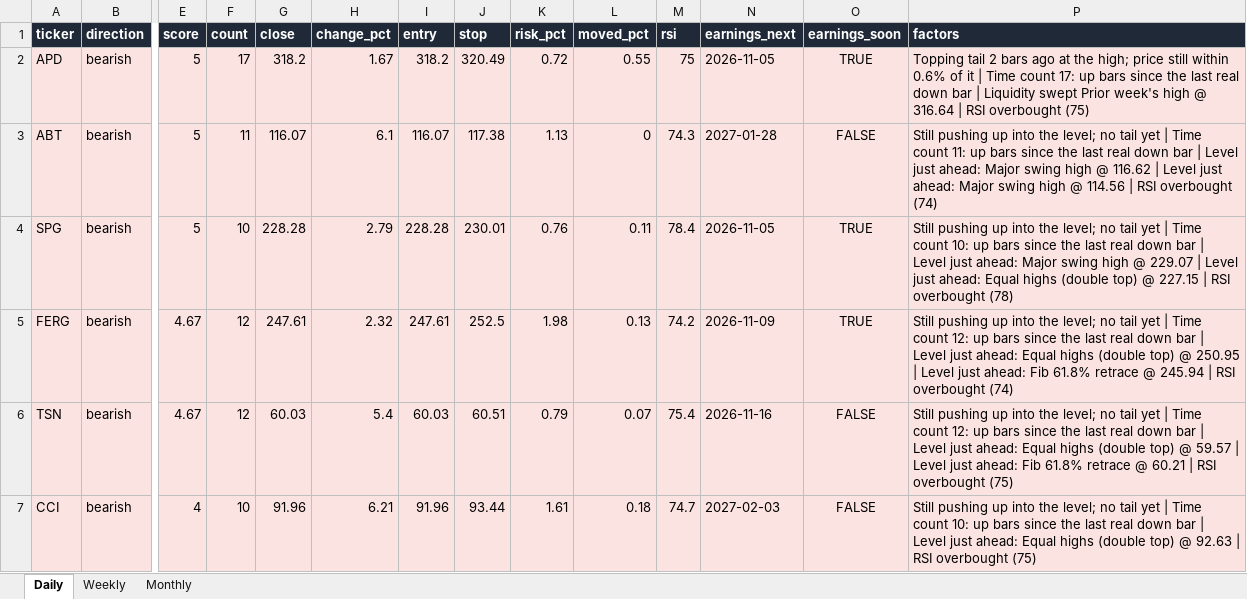
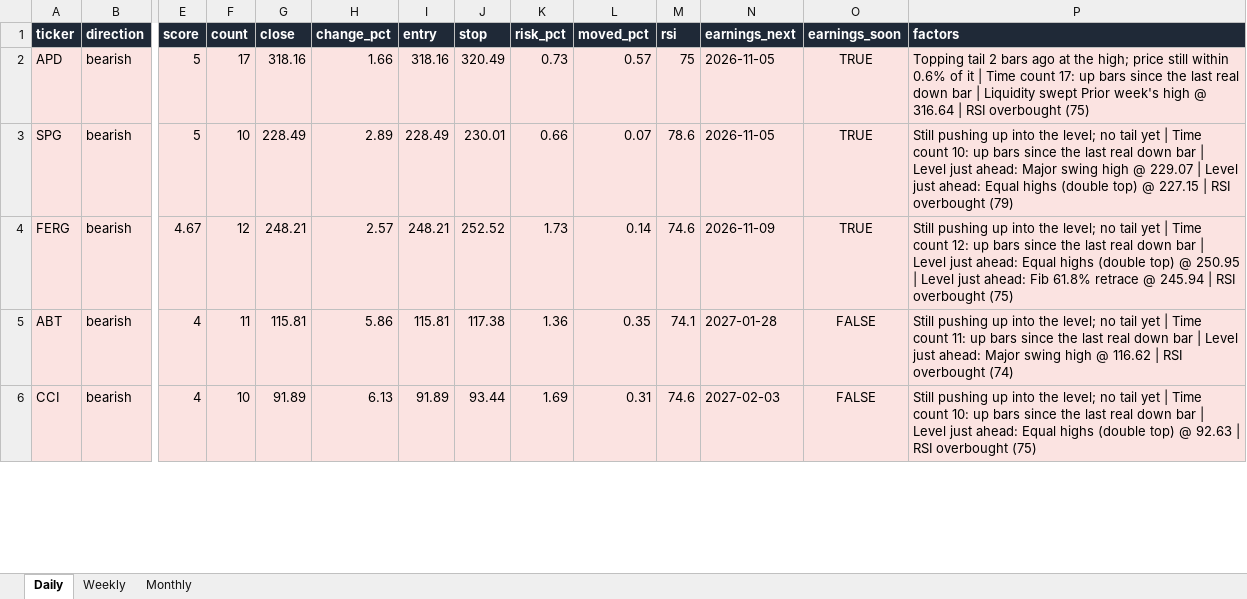
Before and after one commit to Ron1415/reversal-scanner, an Excel workbook: site/reversal_signals.xlsx, sheet Daily, drawn as a sheet; only a part is shown, gaps mark what is left out; values as stored, in another font and other column widths than the file's, no borders; removed rows and columns are numbered as before the commit, all else as after; rows hold the shown columns only; the diff covers the shown part only; the diff names each change by its address in the sheet, - before the commit and + after, or states it on an @@ line.

```diff
--- a/site/reversal_signals.xlsx (sheet Daily)
+++ b/site/reversal_signals.xlsx (sheet Daily)
-G2 (close): 318.2
+G2 (close): 318.16
-H2 (change_pct): 1.67
+H2 (change_pct): 1.66
-I2 (entry): 318.2
+I2 (entry): 318.16
-K2 (risk_pct): 0.72
+K2 (risk_pct): 0.73
-L2 (moved_pct): 0.55
+L2 (moved_pct): 0.57
-row 3: ABT | bearish | 5 | 11 | 116.07 | 6.1 | 116.07 | 117.38 | 1.13 | 0 | 74.3 | 2027-01-28 | FALSE | Still pushing up into the level; no tail yet | Time count 11: up bars since the last real down bar | Level just ahead: Major swing high @ 116.62 | Level just ahead: Major swing high @ 114.56 | RSI overbought (74)
-G3 (close): 228.28
+G3 (close): 228.49
-H3 (change_pct): 2.79
+H3 (change_pct): 2.89
-I3 (entry): 228.28
+I3 (entry): 228.49
-K3 (risk_pct): 0.76
+K3 (risk_pct): 0.66
-L3 (moved_pct): 0.11
+L3 (moved_pct): 0.07
-M3 (rsi): 78.4
+M3 (rsi): 78.6
-P3 (factors): …RSI overbought (78)
+P3 (factors): …RSI overbought (79)
-G4 (close): 247.61
+G4 (close): 248.21
-H4 (change_pct): 2.32
+H4 (change_pct): 2.57
-I4 (entry): 247.61
+I4 (entry): 248.21
-J4 (stop): 252.5
+J4 (stop): 252.52
-K4 (risk_pct): 1.98
+K4 (risk_pct): 1.73
-L4 (moved_pct): 0.13
+L4 (moved_pct): 0.14
-M4 (rsi): 74.2
+M4 (rsi): 74.6
-P4 (factors): …RSI overbought (74)
+P4 (factors): …RSI overbought (75)
-row 6: TSN | bearish | 4.67 | 12 | 60.03 | 5.4 | 60.03 | 60.51 | 0.79 | 0.07 | 75.4 | 2026-11-16 | FALSE | Still pushing up into the level; no tail yet | Time count 12: up bars since the last real down bar | Level just ahead: Equal highs (double top) @ 59.57 | Level just ahead: Fib 61.8% retrace @ 60.21 | RSI overbought (75)
+row 5: ABT | bearish | 4 | 11 | 115.81 | 5.86 | 115.81 | 117.38 | 1.36 | 0.35 | 74.1 | 2027-01-28 | FALSE | Still pushing up into the level; no tail yet | Time count 11: up bars since the last real down bar | Level just ahead: Major swing high @ 116.62 | RSI overbought (74)
-G6 (close): 91.96
+G6 (close): 91.89
-H6 (change_pct): 6.21
+H6 (change_pct): 6.13
-I6 (entry): 91.96
+I6 (entry): 91.89
-K6 (risk_pct): 1.61
+K6 (risk_pct): 1.69
-L6 (moved_pct): 0.18
+L6 (moved_pct): 0.31
-M6 (rsi): 74.7
+M6 (rsi): 74.6
```
Also changed, not shown: 1 added row and 67 edited cells elsewhere in this sheet, 7 other files.
